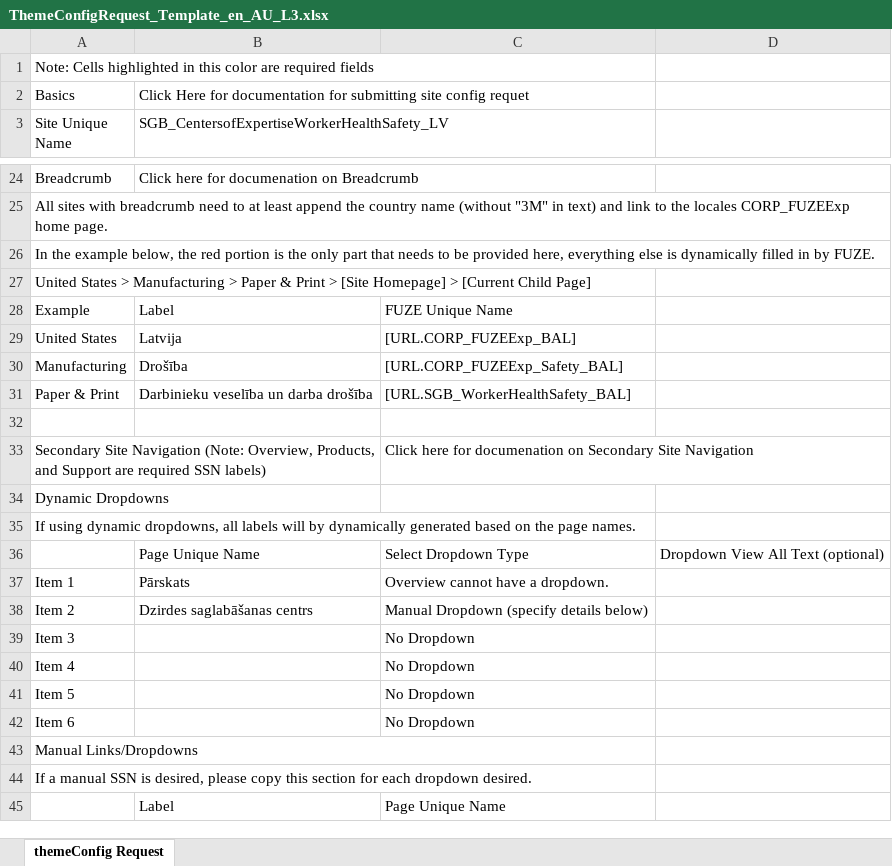
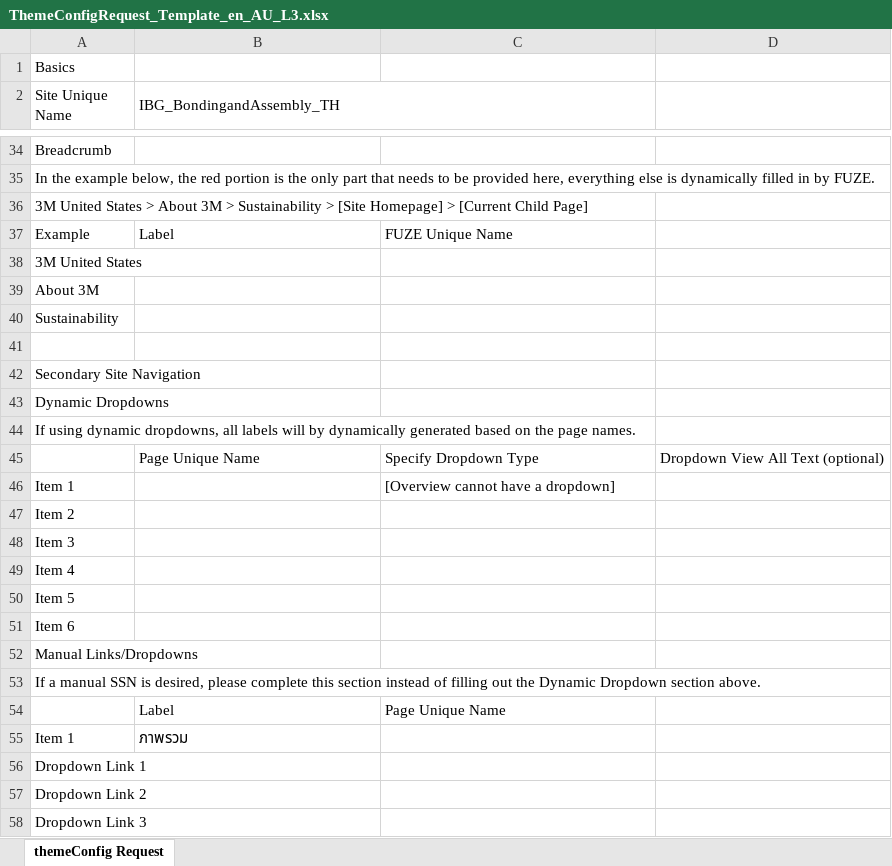
Before and after one commit to tmstani23/Site-Config-Generator, an Excel workbook: config/ThemeConfigRequest_Template_en_AU_L3.xlsx, sheet themeConfig Request, drawn as a sheet; only a part is shown, gaps mark what is left out; values as stored, in another font and other column widths than the file's, no cell formats; removed rows and columns are numbered as before the commit, all else as after; the diff covers the shown part only; the diff names each change by its address in the sheet, - before the commit and + after, or states it on an @@ line.

```diff
--- a/config/ThemeConfigRequest_Template_en_AU_L3.xlsx (sheet themeConfig Request)
+++ b/config/ThemeConfigRequest_Template_en_AU_L3.xlsx (sheet themeConfig Request)
-row 1: Note: Cells highlighted in this color are required fields
-B1 (IBG_BondingandAssembly_TH): Click Here for documentation for submitting site config requet
+B1 (IBG_BondingandAssembly_TH): (empty)
-B2: SGB_CentersofExpertiseWorkerHealthSafety_LV
+B2: IBG_BondingandAssembly_TH
+B2:C2 merged
-B34 (IBG_BondingandAssembly_TH): Click here for documenation on Breadcrumb
+B34 (IBG_BondingandAssembly_TH): (empty)
-row 25: All sites with breadcrumb need to at least append the country name (without "3M" in text) and link to the locales CORP_FUZEExp home page.
-A36 (Site Unique Name): United States > Manufacturing > Paper & Print > [Site…
+A36 (Site Unique Name): 3M United States > About 3M > Sustainability > [Site…
-row 29: United States | Latvija | [URL.CORP_FUZEExp_BAL]
-row 30: Manufacturing | Drošība | [URL.CORP_FUZEExp_Safety_BAL]
-row 31: Paper & Print | Darbinieku veselība un darba drošība | [URL.SGB_WorkerHealthSafety_BAL]
+row 38: 3M United States
+row 39: About 3M
+row 40: Sustainability
-row 33: Secondary Site Navigation (Note: Overview, Products, and Support are required SSN labels) |  | Click here for documenation on Secondary Site Navigation
+row 42: Secondary Site Navigation
-C45: Select Dropdown Type
+C45: Specify Dropdown Type
-B46 (IBG_BondingandAssembly_TH): Pārskats
+B46 (IBG_BondingandAssembly_TH): (empty)
-C46: Overview cannot have a dropdown.
+C46: [Overview cannot have a dropdown]
-B47 (IBG_BondingandAssembly_TH): Dzirdes saglabāšanas centrs
+B47 (IBG_BondingandAssembly_TH): (empty)
-C47: Manual Dropdown (specify details below)
+C47: (empty)
-C48:C51: No Dropdown
+C48:C51: (empty)
-A43:C43 merged
-A53 (Site Unique Name): …desired, please copy this section for each dropdown desired.
+A53 (Site Unique Name): …desired, please complete this section instead of filling out the Dynamic Dropdown section above.
+row 55: Item 1 | ภาพรวม
+row 56: Dropdown Link 1
+row 57: Dropdown Link 2
+row 58: Dropdown Link 3
```
Also changed, not shown: 52 added rows, 9 removed rows, 7 moved rows, 57 edited cells and merged cells elsewhere in this sheet, cell formats, 2 other files.
